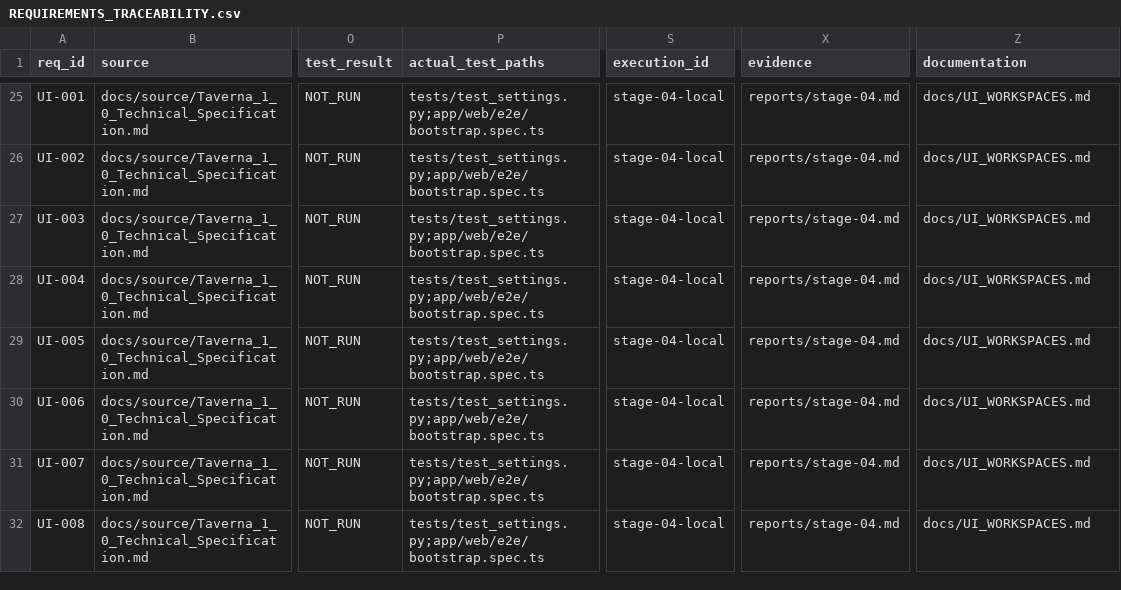
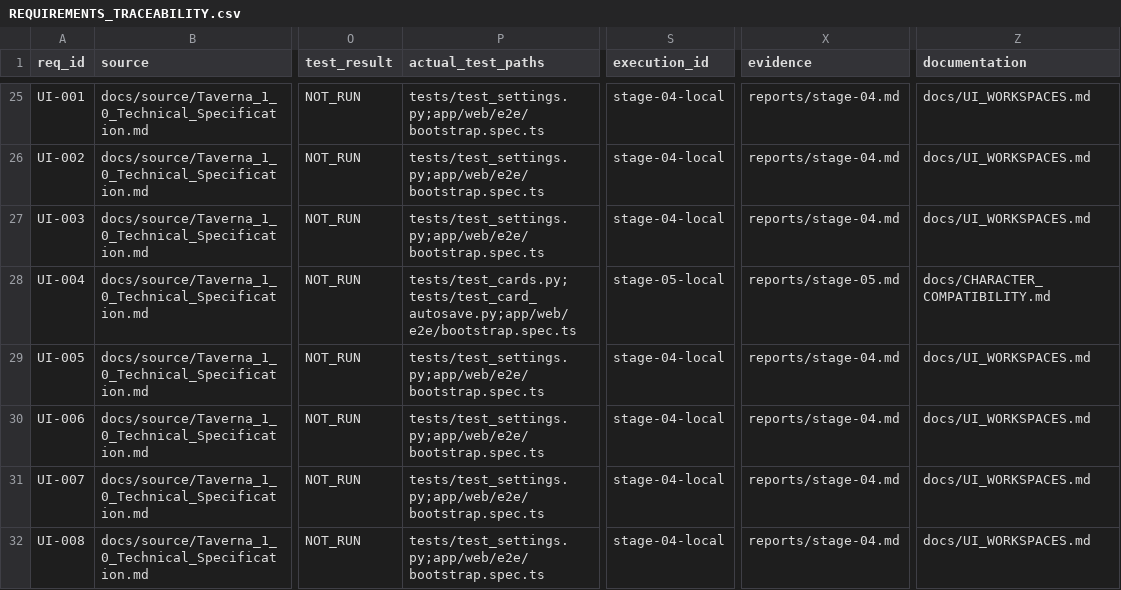
Before and after one commit to vokado/Taverna, a CSV file: REQUIREMENTS_TRACEABILITY.csv, drawn as a sheet; only a part is shown, gaps mark what is left out; the diff covers the shown part only; the diff names each change by its address in the sheet, - before the commit and + after, or states it on an @@ line.

Commit message:
feat(stage-05): character editors, PNG/JSON adapters, package export and recoverable drafts

```diff
--- a/REQUIREMENTS_TRACEABILITY.csv
+++ b/REQUIREMENTS_TRACEABILITY.csv
-P28 (actual_test_paths): tests/test_settings.py;app/web/e2e/bootstrap.spec.ts
+P28 (actual_test_paths): tests/test_cards.py;tests/test_card_autosave.py;app/web/e2e/bootstrap.spec.ts
-S28 (execution_id): stage-04-local
+S28 (execution_id): stage-05-local
-X28 (evidence): reports/stage-04.md
+X28 (evidence): reports/stage-05.md
-Z28 (documentation): docs/UI_WORKSPACES.md
+Z28 (documentation): docs/CHARACTER_COMPATIBILITY.md
```
Also changed, not shown: 120 edited cells elsewhere in this file, 28 other files.
